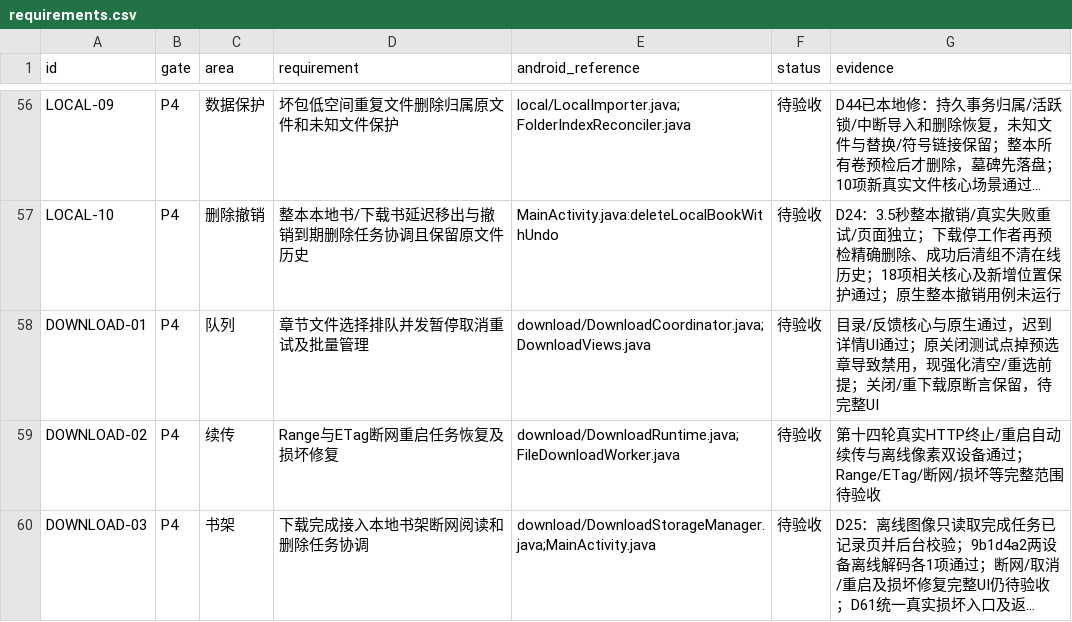
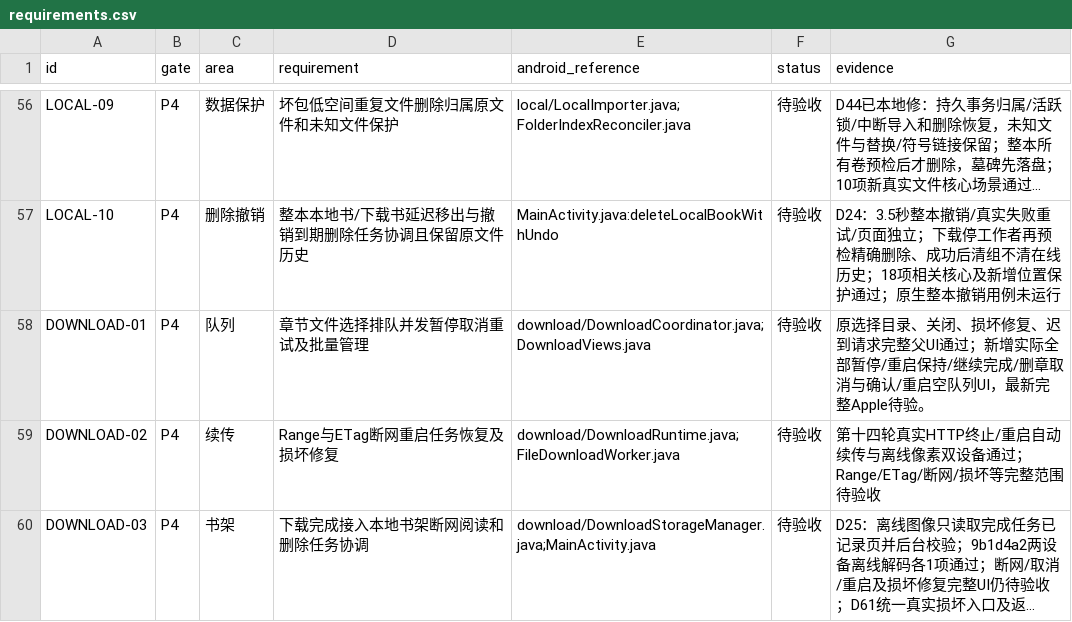
Before and after one commit to sermisellek2-spec/xx-comic-ios, a CSV file: docs/ios-parity-2.0.40/requirements.csv, drawn as a sheet; only a part is shown, gaps mark what is left out; long unchanged cells end in …; the diff covers the shown part only; the diff names each change by its address in the sheet, - before the commit and + after, or states it on an @@ line.

```diff
--- a/docs/ios-parity-2.0.40/requirements.csv
+++ b/docs/ios-parity-2.0.40/requirements.csv
-G58 (evidence): 目录/反馈核心与原生通过，迟到详情UI通过；原关闭测试点掉预选章导致禁用，现强化清空/重选前提；关闭/重下载原断言保留，待完整UI
+G58 (evidence): 原选择目录、关闭、损坏修复、迟到请求完整父UI通过；新增实际全部暂停/重启保持/继续完成/删章取消与确认/重启空队列UI，最新完整Apple待验。
```
Also changed, not shown: 10 edited cells elsewhere in this file, 34 other files.
